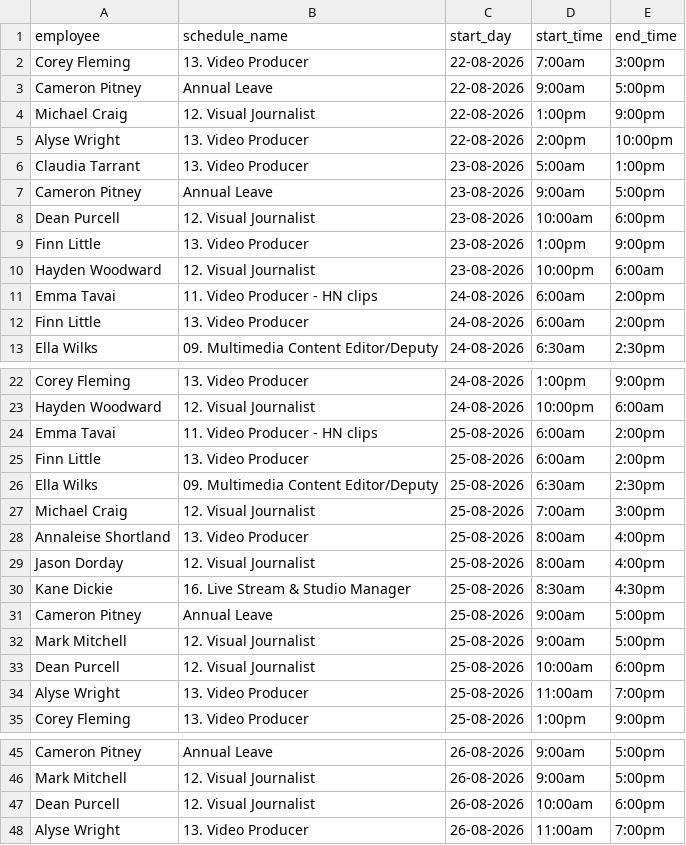
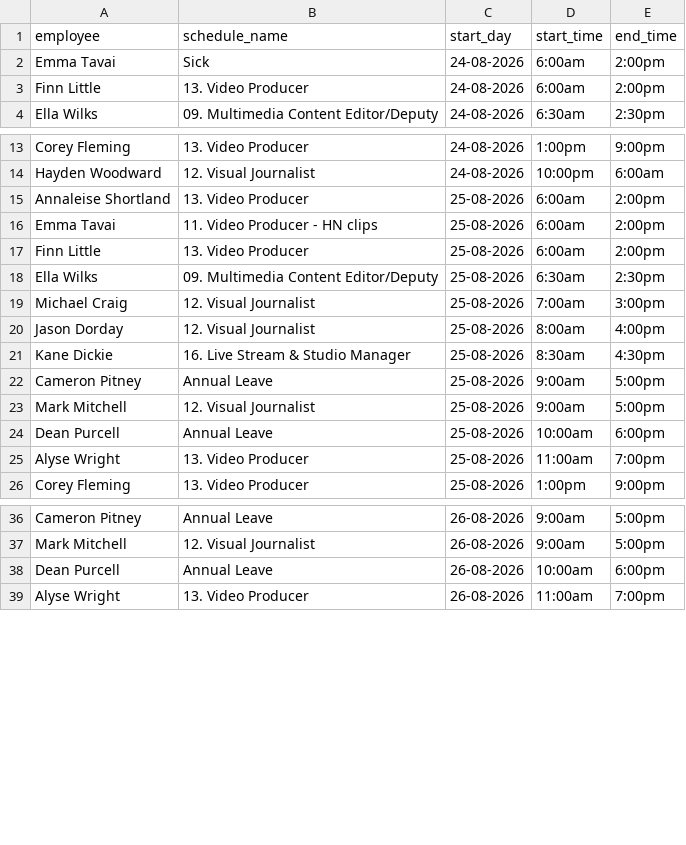
Before and after one commit to Milla-Duke/visuals-scheduler, a CSV file: humanity_shifts.csv, drawn as a sheet; only a part is shown, gaps mark what is left out.

Commit message:
Update humanity_shifts.csv

```diff
--- a/humanity_shifts.csv
+++ b/humanity_shifts.csv
@@ -1,12 +1,3 @@
 "employee","schedule_name","start_day","start_time","end_time"
-"Corey Fleming","13. Video Producer","22-08-2026","7:00am","3:00pm"
-"Cameron Pitney","Annual Leave","22-08-2026","9:00am","5:00pm"
-"Michael Craig","12. Visual Journalist","22-08-2026","1:00pm","9:00pm"
-"Alyse Wright","13. Video Producer","22-08-2026","2:00pm","10:00pm"
-"Claudia Tarrant","13. Video Producer","23-08-2026","5:00am","1:00pm"
-"Cameron Pitney","Annual Leave","23-08-2026","9:00am","5:00pm"
-"Dean Purcell","12. Visual Journalist","23-08-2026","10:00am","6:00pm"
-"Finn Little","13. Video Producer","23-08-2026","1:00pm","9:00pm"
-"Hayden Woodward","12. Visual Journalist","23-08-2026","10:00pm","6:00am"
-"Emma Tavai","11. Video Producer - HN clips","24-08-2026","6:00am","2:00pm"
+"Emma Tavai","Sick","24-08-2026","6:00am","2:00pm"
 "Finn Little","13. Video Producer","24-08-2026","6:00am","2:00pm"
@@ -23,2 +14,3 @@
 "Hayden Woodward","12. Visual Journalist","24-08-2026","10:00pm","6:00am"
+"Annaleise Shortland","13. Video Producer","25-08-2026","6:00am","2:00pm"
 "Emma Tavai","11. Video Producer - HN clips","25-08-2026","6:00am","2:00pm"
@@ -27,3 +19,2 @@
 "Michael Craig","12. Visual Journalist","25-08-2026","7:00am","3:00pm"
-"Annaleise Shortland","13. Video Producer","25-08-2026","8:00am","4:00pm"
 "Jason Dorday","12. Visual Journalist","25-08-2026","8:00am","4:00pm"
@@ -32,3 +23,3 @@
 "Mark Mitchell","12. Visual Journalist","25-08-2026","9:00am","5:00pm"
-"Dean Purcell","12. Visual Journalist","25-08-2026","10:00am","6:00pm"
+"Dean Purcell","Annual Leave","25-08-2026","10:00am","6:00pm"
 "Alyse Wright","13. Video Producer","25-08-2026","11:00am","7:00pm"
@@ -46,3 +37,3 @@
 "Mark Mitchell","12. Visual Journalist","26-08-2026","9:00am","5:00pm"
-"Dean Purcell","12. Visual Journalist","26-08-2026","10:00am","6:00pm"
+"Dean Purcell","Annual Leave","26-08-2026","10:00am","6:00pm"
 "Alyse Wright","13. Video Producer","26-08-2026","11:00am","7:00pm"
```
